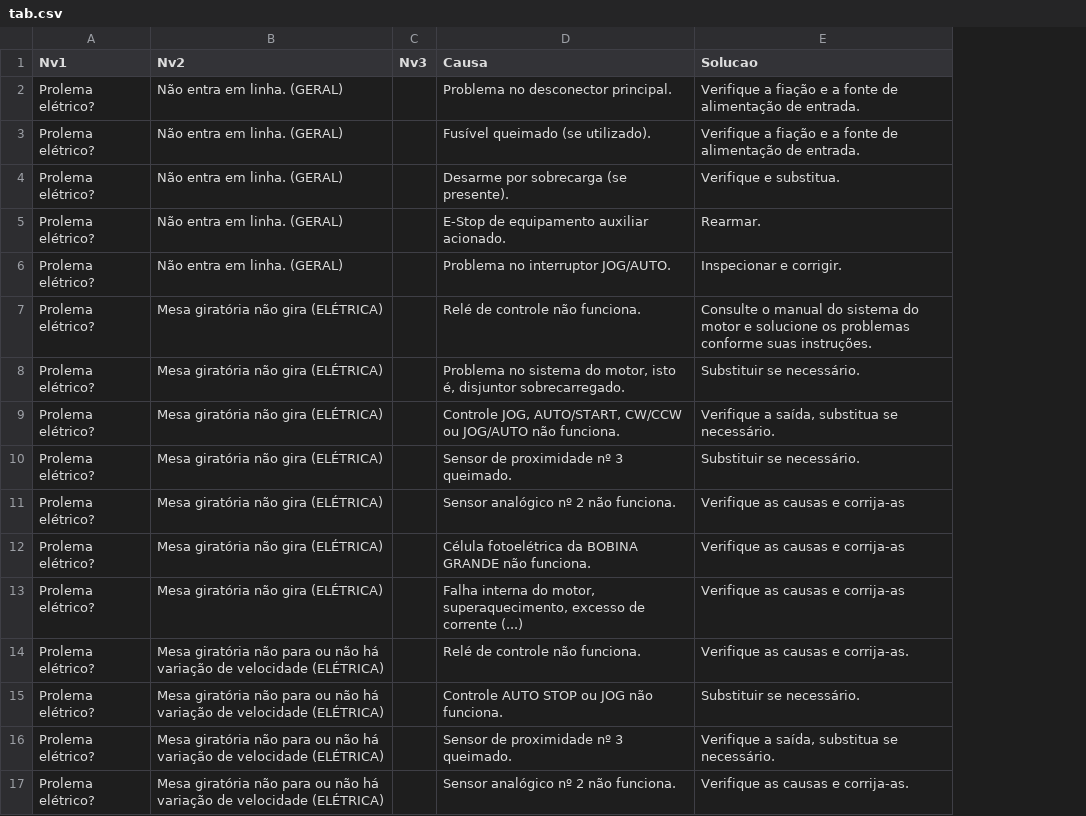
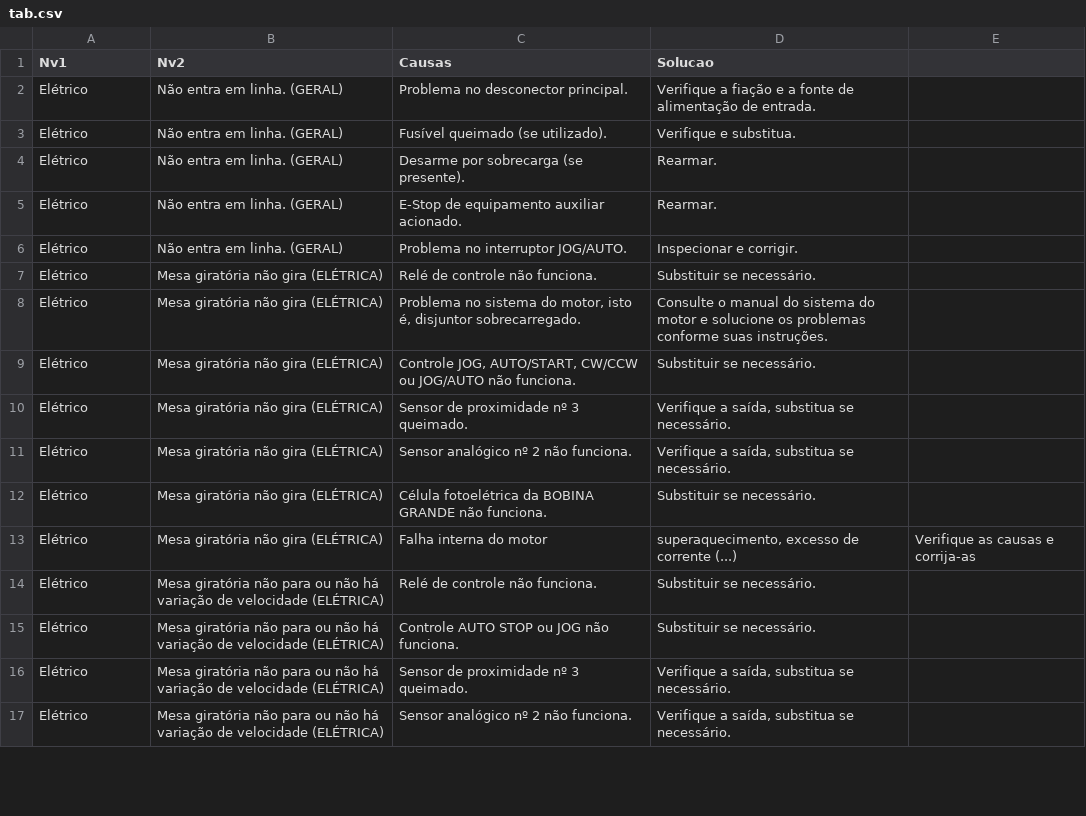
Before and after one commit to eng02git/lid581, a CSV file: troubleshoot_csv/tab.csv, drawn as a sheet; only a part is shown; removed rows and columns are numbered as before the commit, all else as after; the diff covers the shown part only; the diff names each change by its address in the sheet, - before the commit and + after, or states it on an @@ line.

```diff
--- a/troubleshoot_csv/tab.csv
+++ b/troubleshoot_csv/tab.csv
-column C (Nv3), empty
+column E, empty
-C1: Causa
+C1: Causas
-A2:A12 (Nv1): Prolema elétrico?
+A2:A12 (Nv1): Elétrico
-D3 (Solucao): Verifique a fiação e a fonte de alimentação de entrada.
+D3 (Solucao): Verifique e substitua.
-D4 (Solucao): Verifique e substitua.
+D4 (Solucao): Rearmar.
-D7 (Solucao): Consulte o manual do sistema do motor e solucione os problemas conforme suas instruções.
+D7 (Solucao): Substituir se necessário.
-D8 (Solucao): Substituir se necessário.
+D8 (Solucao): Consulte o manual do sistema do motor e solucione os problemas conforme suas instruções.
-D9 (Solucao): Verifique a saída, substitua se necessário.
+D9 (Solucao): Substituir se necessário.
-D10 (Solucao): Substituir se necessário.
+D10 (Solucao): Verifique a saída, substitua se necessário.
-D11 (Solucao): Verifique as causas e corrija-as
+D11 (Solucao): Verifique a saída, substitua se necessário.
-D12 (Solucao): Verifique as causas e corrija-as
+D12 (Solucao): Substituir se necessário.
-row 13: Prolema elétrico? | Mesa giratória não gira (ELÉTRICA) |  | Falha interna do motor, superaquecimento, excesso de corrente (...) | Verifique as causas e corrija-as
+row 13: Elétrico | Mesa giratória não gira (ELÉTRICA) | Falha interna do motor | superaquecimento, excesso de corrente (...) | Verifique as causas e corrija-as
-A14:A17 (Nv1): Prolema elétrico?
+A14:A17 (Nv1): Elétrico
-D14 (Solucao): Verifique as causas e corrija-as.
+D14 (Solucao): Substituir se necessário.
-D17 (Solucao): Verifique as causas e corrija-as.
+D17 (Solucao): Verifique a saída, substitua se necessário.
```
Also changed, not shown: 9 added rows, 7 removed rows and 40 edited cells elsewhere in this file, troubleshoot_csv/autobagger.csv, troubleshoot_csv/conversion.csv, 4 other files.
